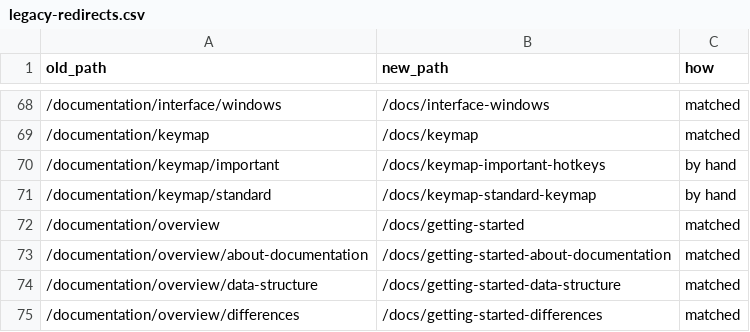
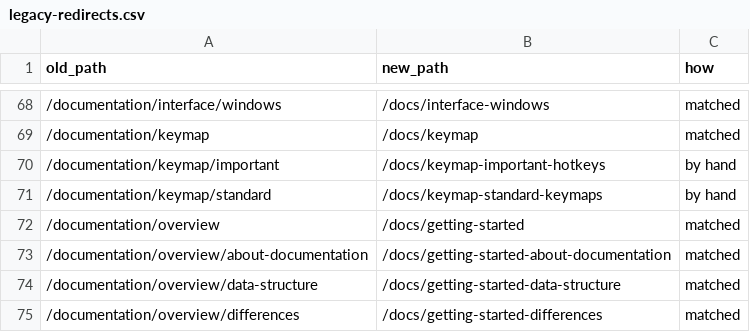
Before and after one commit to Bforartists/Manual, a CSV file: docs2/reports/legacy-redirects.csv, drawn as a sheet; only a part is shown, gaps mark what is left out.

Commit message:
Old documentation clean-up: redirect list and go-live checklist
- docs2/reports/webflow-redirects.md: 41 Webflow 301 rules (exact first, then patterns)
  covering all 97 old /documentation pages, every target checked against the sidebar
- legacy-redirects.csv regenerated (Standard Keymaps rename)
- Release update: add the redirects before the first live publish

```diff
--- a/docs2/reports/legacy-redirects.csv
+++ b/docs2/reports/legacy-redirects.csv
@@ -70,3 +70,3 @@ old_path,new_path,how
 /documentation/keymap/important,/docs/keymap-important-hotkeys,by hand
-/documentation/keymap/standard,/docs/keymap-standard-keymap,by hand
+/documentation/keymap/standard,/docs/keymap-standard-keymaps,by hand
 /documentation/overview,/docs/getting-started,matched
```
Also changed, not shown: 2 other files.
